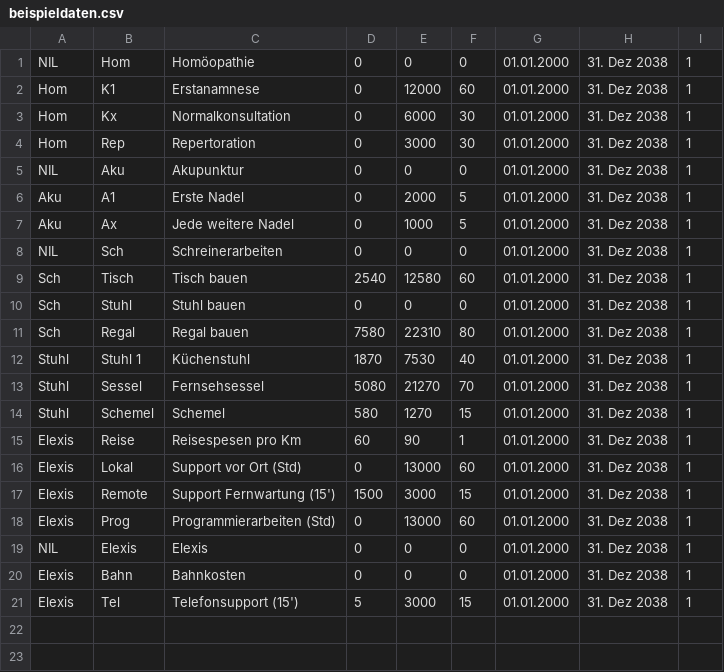
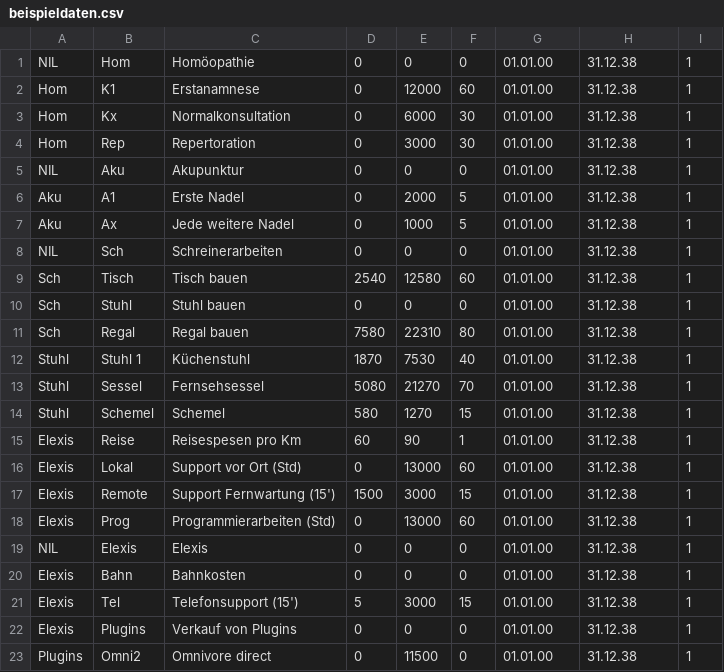
Before and after one commit to hilotec/elexis-hilotec-base, a CSV file: elexis-privatrechnung/doc/beispieldaten.csv, drawn as a sheet.

Commit message:
[svn] jdom auf 1.1, jdomwrapper entfernt, elexis 1.3.3

```diff
--- a/elexis-privatrechnung/doc/beispieldaten.csv
+++ b/elexis-privatrechnung/doc/beispieldaten.csv
@@ -1,21 +1,23 @@
-"NIL","Hom","Homöopathie",0,0,0,01.01.2000,31. Dez 2038,1
-"Hom","K1","Erstanamnese",0,12000,60,01.01.2000,31. Dez 2038,1
-"Hom","Kx","Normalkonsultation",0,6000,30,01.01.2000,31. Dez 2038,1
-"Hom","Rep","Repertoration",0,3000,30,01.01.2000,31. Dez 2038,1
-"NIL","Aku","Akupunktur",0,0,0,01.01.2000,31. Dez 2038,1
-"Aku","A1","Erste Nadel",0,2000,5,01.01.2000,31. Dez 2038,1
-"Aku","Ax","Jede weitere Nadel",0,1000,5,01.01.2000,31. Dez 2038,1
-"NIL","Sch","Schreinerarbeiten",0,0,0,01.01.2000,31. Dez 2038,1
-"Sch","Tisch","Tisch bauen",2540,12580,60,01.01.2000,31. Dez 2038,1
-"Sch","Stuhl","Stuhl bauen",0,0,0,01.01.2000,31. Dez 2038,1
-"Sch","Regal","Regal bauen",7580,22310,80,01.01.2000,31. Dez 2038,1
-"Stuhl","Stuhl 1","Küchenstuhl",1870,7530,40,01.01.2000,31. Dez 2038,1
-"Stuhl","Sessel","Fernsehsessel",5080,21270,70,01.01.2000,31. Dez 2038,1
-"Stuhl","Schemel","Schemel",580,1270,15,01.01.2000,31. Dez 2038,1
-"Elexis","Reise","Reisespesen pro Km",60,90,1,01.01.2000,31. Dez 2038,1
-"Elexis","Lokal","Support vor Ort (Std)",0,13000,60,01.01.2000,31. Dez 2038,1
-"Elexis","Remote","Support Fernwartung (15')",1500,3000,15,01.01.2000,31. Dez 2038,1
-"Elexis","Prog","Programmierarbeiten (Std)",0,13000,60,01.01.2000,31. Dez 2038,1
-"NIL","Elexis","Elexis",0,0,0,01.01.2000,31. Dez 2038,1
-"Elexis","Bahn","Bahnkosten",0,0,0,01.01.2000,31. Dez 2038,1
-"Elexis","Tel","Telefonsupport (15')",5,3000,15,01.01.2000,31. Dez 2038,1
+"NIL","Hom","Homöopathie",0,0,0,01.01.00,31.12.38,1
+"Hom","K1","Erstanamnese",0,12000,60,01.01.00,31.12.38,1
+"Hom","Kx","Normalkonsultation",0,6000,30,01.01.00,31.12.38,1
+"Hom","Rep","Repertoration",0,3000,30,01.01.00,31.12.38,1
+"NIL","Aku","Akupunktur",0,0,0,01.01.00,31.12.38,1
+"Aku","A1","Erste Nadel",0,2000,5,01.01.00,31.12.38,1
+"Aku","Ax","Jede weitere Nadel",0,1000,5,01.01.00,31.12.38,1
+"NIL","Sch","Schreinerarbeiten",0,0,0,01.01.00,31.12.38,1
+"Sch","Tisch","Tisch bauen",2540,12580,60,01.01.00,31.12.38,1
+"Sch","Stuhl","Stuhl bauen",0,0,0,01.01.00,31.12.38,1
+"Sch","Regal","Regal bauen",7580,22310,80,01.01.00,31.12.38,1
+"Stuhl","Stuhl 1","Küchenstuhl",1870,7530,40,01.01.00,31.12.38,1
+"Stuhl","Sessel","Fernsehsessel",5080,21270,70,01.01.00,31.12.38,1
+"Stuhl","Schemel","Schemel",580,1270,15,01.01.00,31.12.38,1
+"Elexis","Reise","Reisespesen pro Km",60,90,1,01.01.00,31.12.38,1
+"Elexis","Lokal","Support vor Ort (Std)",0,13000,60,01.01.00,31.12.38,1
+"Elexis","Remote","Support Fernwartung (15')",1500,3000,15,01.01.00,31.12.38,1
+"Elexis","Prog","Programmierarbeiten (Std)",0,13000,60,01.01.00,31.12.38,1
+"NIL","Elexis","Elexis",0,0,0,01.01.00,31.12.38,1
+"Elexis","Bahn","Bahnkosten",0,0,0,01.01.00,31.12.38,1
+"Elexis","Tel","Telefonsupport (15')",5,3000,15,01.01.00,31.12.38,1
+"Elexis","Plugins","Verkauf von Plugins",0,0,0,01.01.00,31.12.38,1
+"Plugins","Omni2","Omnivore direct",0,11500,0,01.01.00,31.12.38,1
```
Also changed, not shown: 1 other file.
